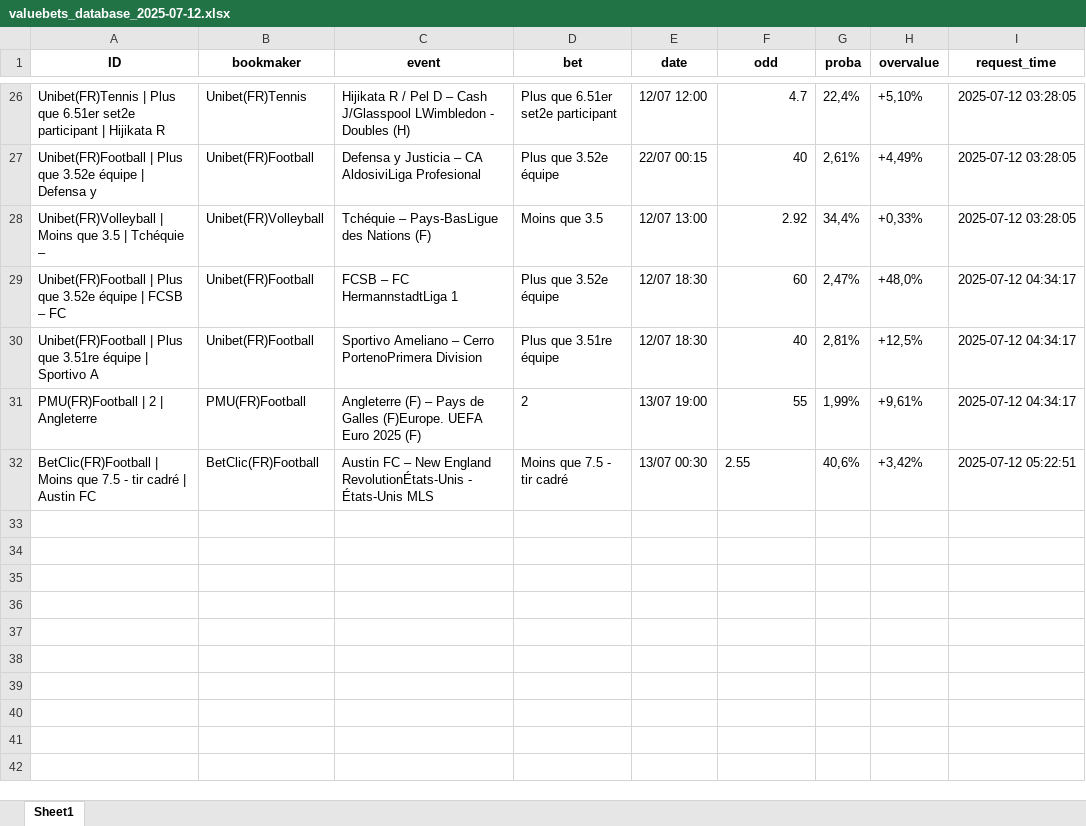
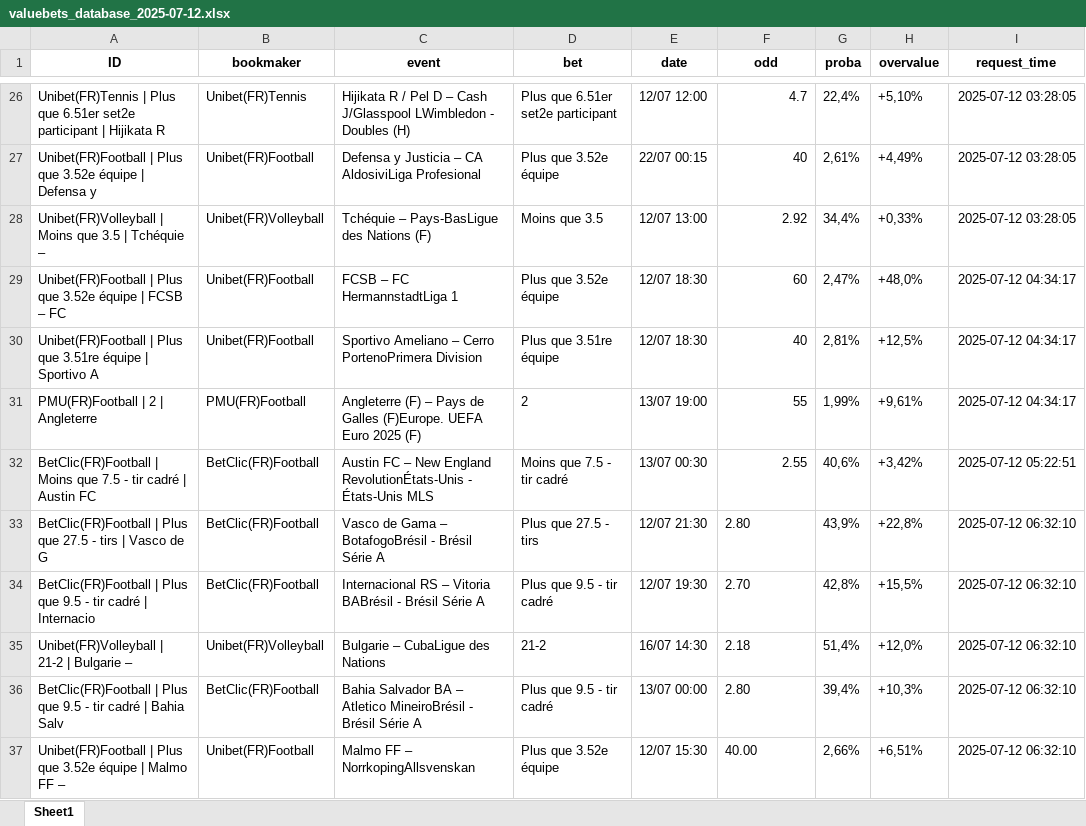
Before and after one commit to mdujardin3007/betting_scrapping, an Excel workbook: data/valuebets_database_2025-07-12.xlsx, sheet Sheet1, drawn as a sheet; only a part is shown, gaps mark what is left out; values as stored, in another font and other column widths than the file's, no borders; the diff names each change by its address in the sheet, - before the commit and + after, or states it on an @@ line.

Commit message:
Mise à jour des données valuebets

```diff
--- a/data/valuebets_database_2025-07-12.xlsx (sheet Sheet1)
+++ b/data/valuebets_database_2025-07-12.xlsx (sheet Sheet1)
-F32 alignment: left
+F32 alignment: right
+row 33: BetClic(FR)Football | Plus que 27.5 - tirs | Vasco de G | BetClic(FR)Football | Vasco de Gama – BotafogoBrésil - Brésil Série A | Plus que 27.5 - tirs | 12/07 21:30 | 2.80 | 43,9% | +22,8% | 2025-07-12 06:32:10
+row 34: BetClic(FR)Football | Plus que 9.5 - tir cadré | Internacio | BetClic(FR)Football | Internacional RS – Vitoria BABrésil - Brésil Série A | Plus que 9.5 - tir cadré | 12/07 19:30 | 2.70 | 42,8% | +15,5% | 2025-07-12 06:32:10
+row 35: Unibet(FR)Volleyball | 21-2 | Bulgarie – | Unibet(FR)Volleyball | Bulgarie – CubaLigue des Nations | 21-2 | 16/07 14:30 | 2.18 | 51,4% | +12,0% | 2025-07-12 06:32:10
+row 36: BetClic(FR)Football | Plus que 9.5 - tir cadré | Bahia Salv | BetClic(FR)Football | Bahia Salvador BA – Atletico MineiroBrésil - Brésil Série A | Plus que 9.5 - tir cadré | 13/07 00:00 | 2.80 | 39,4% | +10,3% | 2025-07-12 06:32:10
+row 37: Unibet(FR)Football | Plus que 3.52e équipe | Malmo FF – | Unibet(FR)Football | Malmo FF – NorrkopingAllsvenskan | Plus que 3.52e équipe | 12/07 15:30 | 40.00 | 2,66% | +6,51% | 2025-07-12 06:32:10
```
